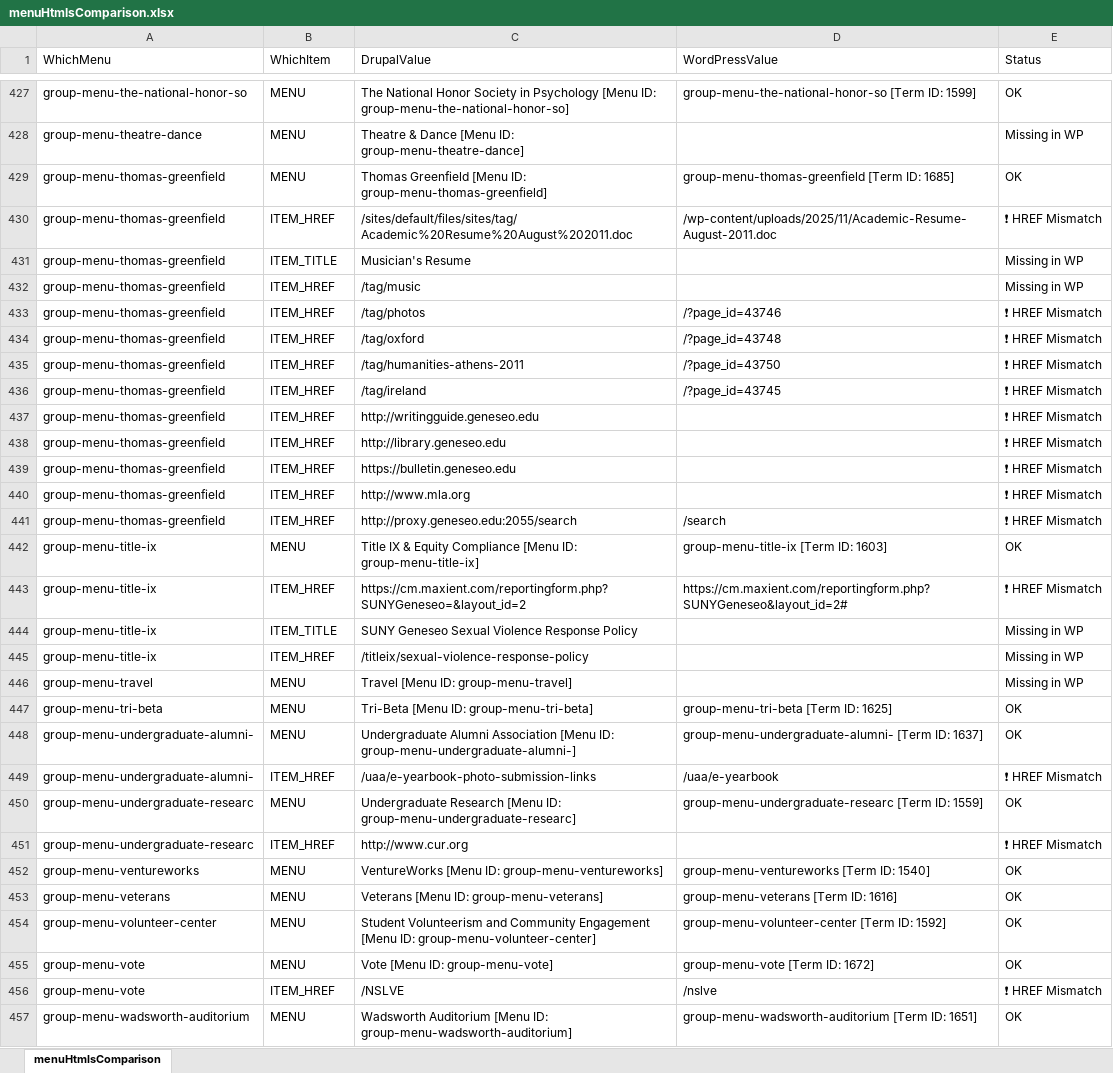
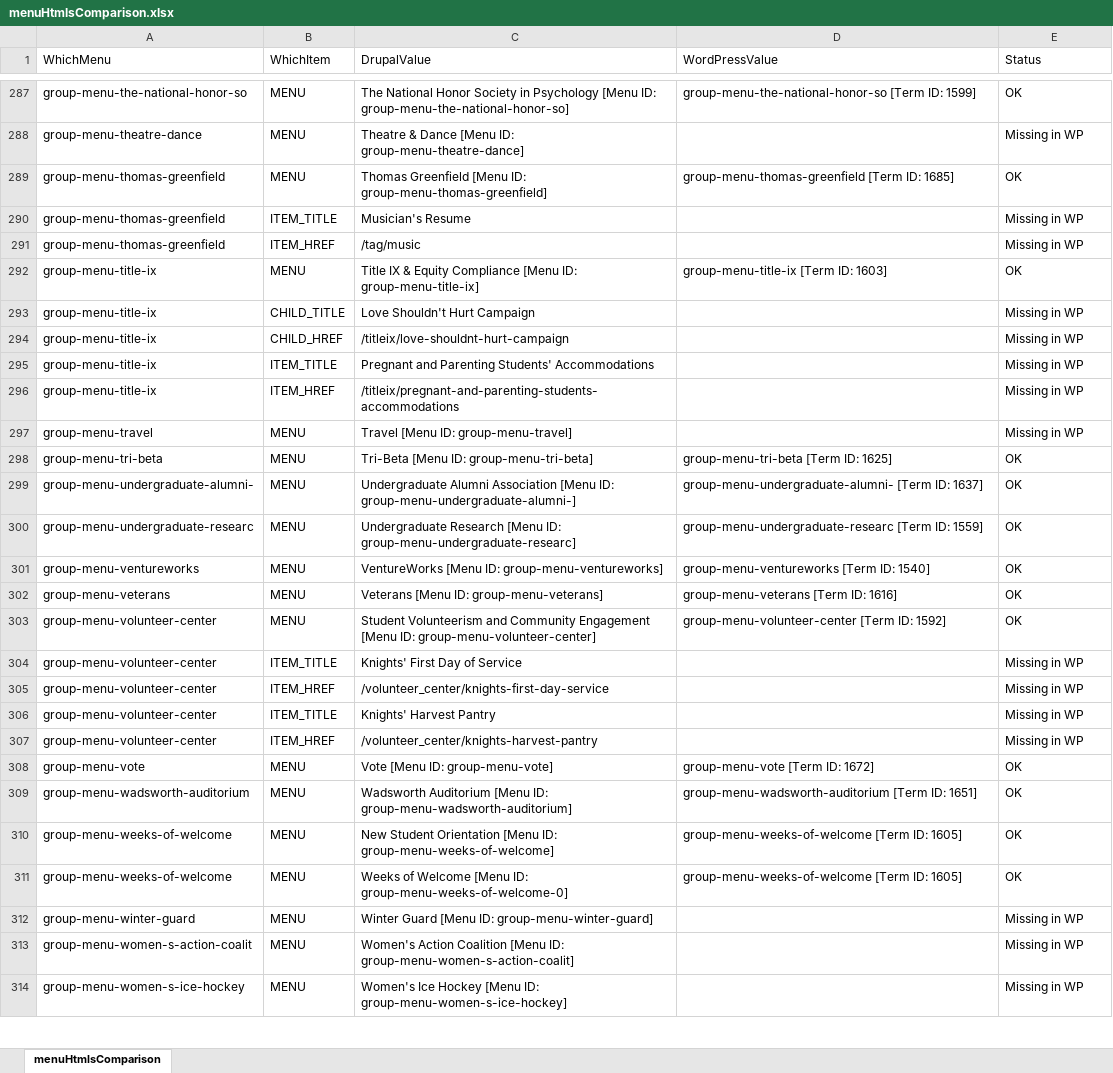
Before and after one commit to purvacodes/SunyGeneseoPlaywright, an Excel workbook: test-artifacts/comparison/menuHtmlsComparison.xlsx, sheet menuHtmlsComparison, drawn as a sheet; only a part is shown, gaps mark what is left out; the shorter side is filled out with more unchanged rows; values as stored, in another font and other column widths than the file's, no borders; removed rows and columns are numbered as before the commit, all else as after; the diff covers the shown part only; the diff names each change by its address in the sheet, - before the commit and + after, or states it on an @@ line.

```diff
--- a/test-artifacts/comparison/menuHtmlsComparison.xlsx (sheet menuHtmlsComparison)
+++ b/test-artifacts/comparison/menuHtmlsComparison.xlsx (sheet menuHtmlsComparison)
-row 430: group-menu-thomas-greenfield | ITEM_HREF | /sites/default/files/sites/tag/Academic%20Resume%20August%202011.doc | /wp-content/uploads/2025/11/Academic-Resume-August-2011.doc | ❗ HREF Mismatch
-row 433: group-menu-thomas-greenfield | ITEM_HREF | /tag/photos | /?page_id=43746 | ❗ HREF Mismatch
-row 434: group-menu-thomas-greenfield | ITEM_HREF | /tag/oxford | /?page_id=43748 | ❗ HREF Mismatch
-row 435: group-menu-thomas-greenfield | ITEM_HREF | /tag/humanities-athens-2011 | /?page_id=43750 | ❗ HREF Mismatch
-row 436: group-menu-thomas-greenfield | ITEM_HREF | /tag/ireland | /?page_id=43745 | ❗ HREF Mismatch
-row 437: group-menu-thomas-greenfield | ITEM_HREF | http://writingguide.geneseo.edu |  | ❗ HREF Mismatch
-row 438: group-menu-thomas-greenfield | ITEM_HREF | http://library.geneseo.edu |  | ❗ HREF Mismatch
-row 439: group-menu-thomas-greenfield | ITEM_HREF | https://bulletin.geneseo.edu |  | ❗ HREF Mismatch
-row 440: group-menu-thomas-greenfield | ITEM_HREF | http://www.mla.org |  | ❗ HREF Mismatch
-row 441: group-menu-thomas-greenfield | ITEM_HREF | http://proxy.geneseo.edu:2055/search | /search | ❗ HREF Mismatch
-row 443: group-menu-title-ix | ITEM_HREF | https://cm.maxient.com/reportingform.php?SUNYGeneseo=&layout_id=2 | https://cm.maxient.com/reportingform.php?SUNYGeneseo&layout_id=2# | ❗ HREF Mismatch
+row 293: group-menu-title-ix | CHILD_TITLE | Love Shouldn't Hurt Campaign |  | Missing in WP
+row 294: group-menu-title-ix | CHILD_HREF | /titleix/love-shouldnt-hurt-campaign |  | Missing in WP
-C295 (DrupalValue): SUNY Geneseo Sexual Violence Response Policy
+C295 (DrupalValue): Pregnant and Parenting Students' Accommodations
-C296 (DrupalValue): /titleix/sexual-violence-response-policy
+C296 (DrupalValue): /titleix/pregnant-and-parenting-students-accommodations
-row 449: group-menu-undergraduate-alumni- | ITEM_HREF | /uaa/e-yearbook-photo-submission-links | /uaa/e-yearbook | ❗ HREF Mismatch
-row 451: group-menu-undergraduate-researc | ITEM_HREF | http://www.cur.org |  | ❗ HREF Mismatch
+row 304: group-menu-volunteer-center | ITEM_TITLE | Knights' First Day of Service |  | Missing in WP
+row 305: group-menu-volunteer-center | ITEM_HREF | /volunteer_center/knights-first-day-service |  | Missing in WP
+row 306: group-menu-volunteer-center | ITEM_TITLE | Knights' Harvest Pantry |  | Missing in WP
+row 307: group-menu-volunteer-center | ITEM_HREF | /volunteer_center/knights-harvest-pantry |  | Missing in WP
-row 456: group-menu-vote | ITEM_HREF | /NSLVE | /nslve | ❗ HREF Mismatch
```
Also changed, not shown: 11 added rows, 158 removed rows and 3 edited cells elsewhere in this sheet, 11 other files.
